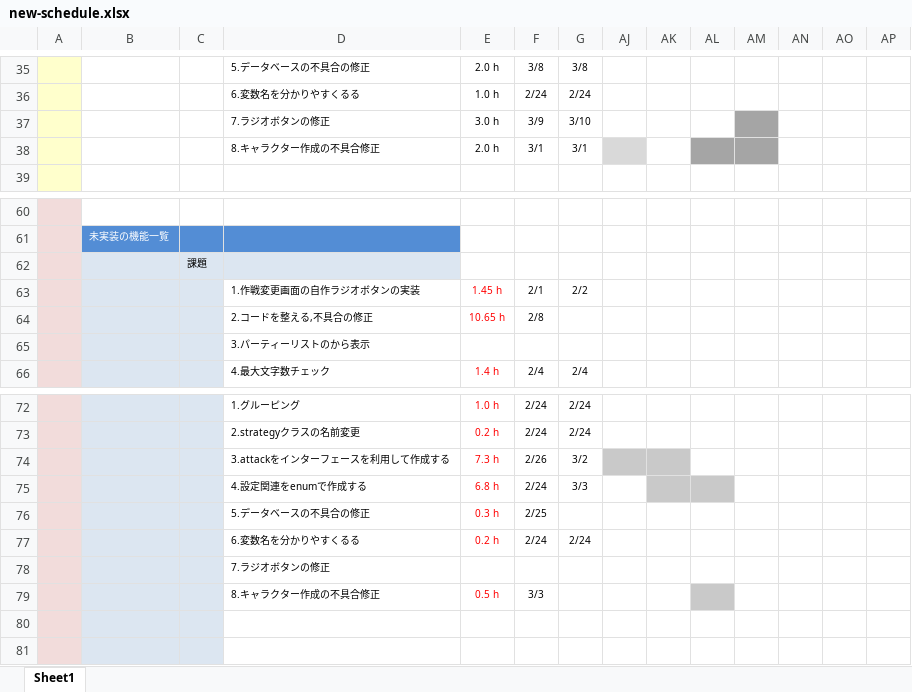
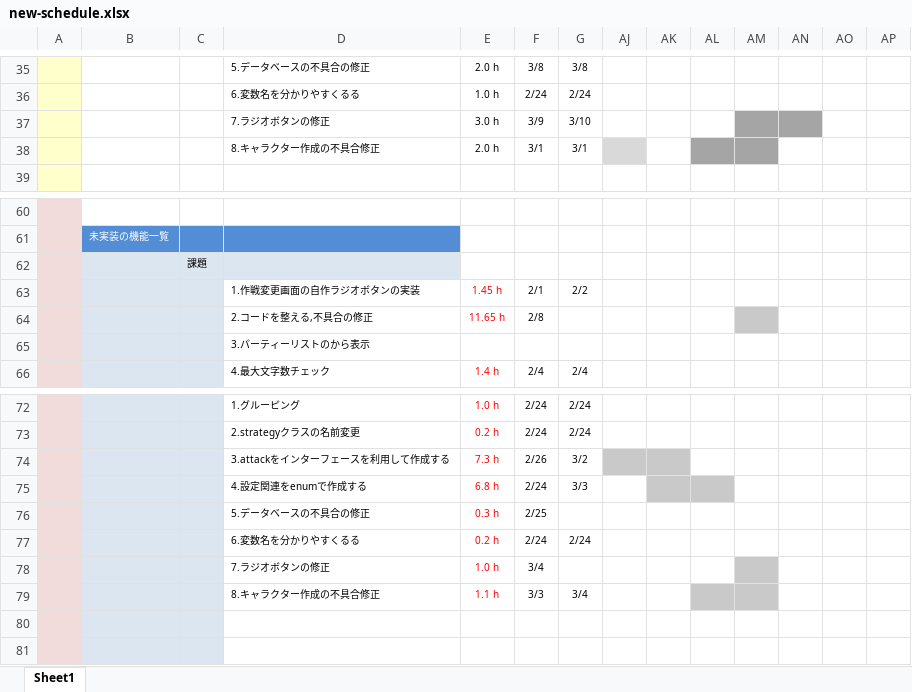
Before and after one commit to fs200714-imacocokoga-ayabe/new-schedule, an Excel workbook: new-schedule.xlsx, sheet Sheet1, drawn as a sheet; only a part is shown, gaps mark what is left out; values as stored, in another font and other column widths than the file's, no borders; conditional formats not drawn; removed rows and columns are numbered as before the commit, all else as after; rows hold the shown columns only; the diff names each change by its address in the sheet, - before the commit and + after, or states it on an @@ line.

Commit message:
3月4日の結果と3月5日の予定

```diff
--- a/new-schedule.xlsx (sheet Sheet1)
+++ b/new-schedule.xlsx (sheet Sheet1)
-AN37 fill: none
+AN37 fill: #A5A5A5
-E64: 10.65 h
+E64: 11.65 h
-AM64 fill: none
+AM64 fill: #C9C9C9
-row 78:  |  |  | 7.ラジオボタンの修正
+row 78:  |  |  | 7.ラジオボタンの修正 | 1.0 h | 3/4
-E79: 0.5 h
+E79: 1.1 h
-G79: (empty)
+G79: 3/4
-AM79 fill: none
+AM79 fill: #C9C9C9
```
